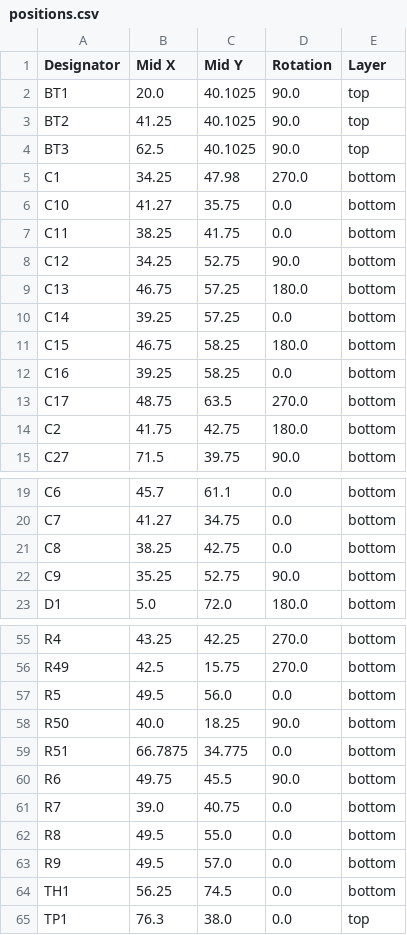
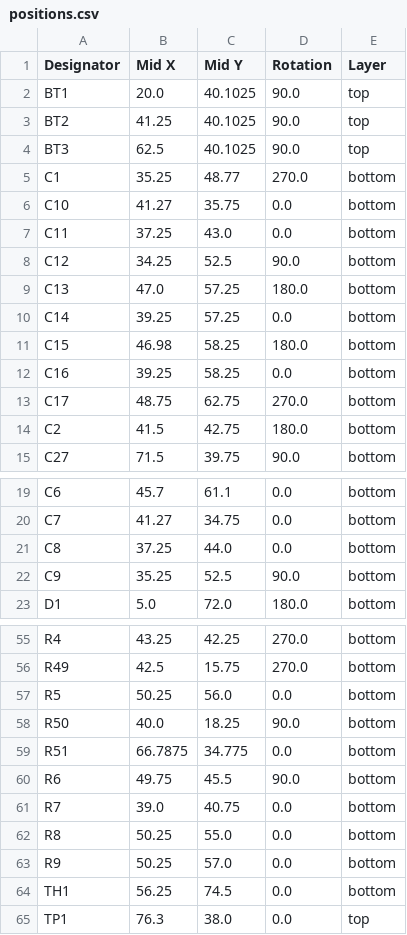
Before and after one commit to stellarcorp/tvsc, a CSV file: electrical/pcb_design/1s3p_battery_board/production/positions.csv, drawn as a sheet; only a part is shown, gaps mark what is left out; the diff covers the shown part only.

Commit message:
Update production files of 1s3p battery board.

```diff
--- a/electrical/pcb_design/1s3p_battery_board/production/positions.csv
+++ b/electrical/pcb_design/1s3p_battery_board/production/positions.csv
@@ -4,12 +4,12 @@ BT2,41.25,40.1025,90.0,top
 BT3,62.5,40.1025,90.0,top
-C1,34.25,47.98,270.0,bottom
+C1,35.25,48.77,270.0,bottom
 C10,41.27,35.75,0.0,bottom
-C11,38.25,41.75,0.0,bottom
-C12,34.25,52.75,90.0,bottom
-C13,46.75,57.25,180.0,bottom
+C11,37.25,43.0,0.0,bottom
+C12,34.25,52.5,90.0,bottom
+C13,47.0,57.25,180.0,bottom
 C14,39.25,57.25,0.0,bottom
-C15,46.75,58.25,180.0,bottom
+C15,46.98,58.25,180.0,bottom
 C16,39.25,58.25,0.0,bottom
-C17,48.75,63.5,270.0,bottom
-C2,41.75,42.75,180.0,bottom
+C17,48.75,62.75,270.0,bottom
+C2,41.5,42.75,180.0,bottom
 C27,71.5,39.75,90.0,bottom
@@ -20,4 +20,4 @@ C6,45.7,61.1,0.0,bottom
 C7,41.27,34.75,0.0,bottom
-C8,38.25,42.75,0.0,bottom
-C9,35.25,52.75,90.0,bottom
+C8,37.25,44.0,0.0,bottom
+C9,35.25,52.5,90.0,bottom
 D1,5.0,72.0,180.0,bottom
@@ -56,3 +56,3 @@ R4,43.25,42.25,270.0,bottom
 R49,42.5,15.75,270.0,bottom
-R5,49.5,56.0,0.0,bottom
+R5,50.25,56.0,0.0,bottom
 R50,40.0,18.25,90.0,bottom
@@ -61,4 +61,4 @@ R6,49.75,45.5,90.0,bottom
 R7,39.0,40.75,0.0,bottom
-R8,49.5,55.0,0.0,bottom
-R9,49.5,57.0,0.0,bottom
+R8,50.25,55.0,0.0,bottom
+R9,50.25,57.0,0.0,bottom
 TH1,56.25,74.5,0.0,bottom
```
Also changed, not shown: 3 edited cells elsewhere in this file, 2 other files.
